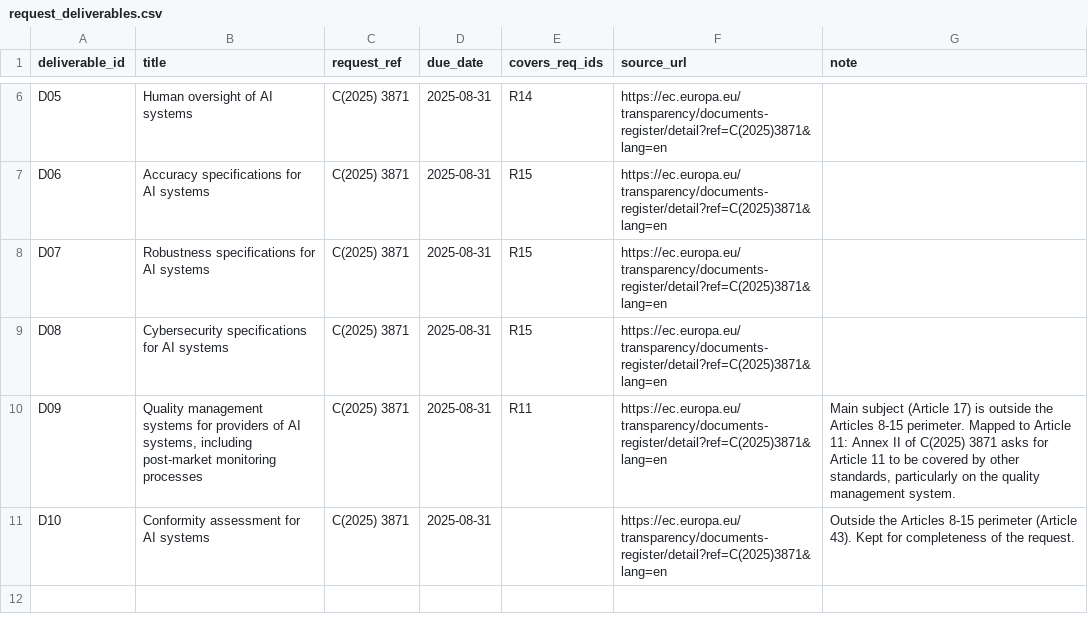
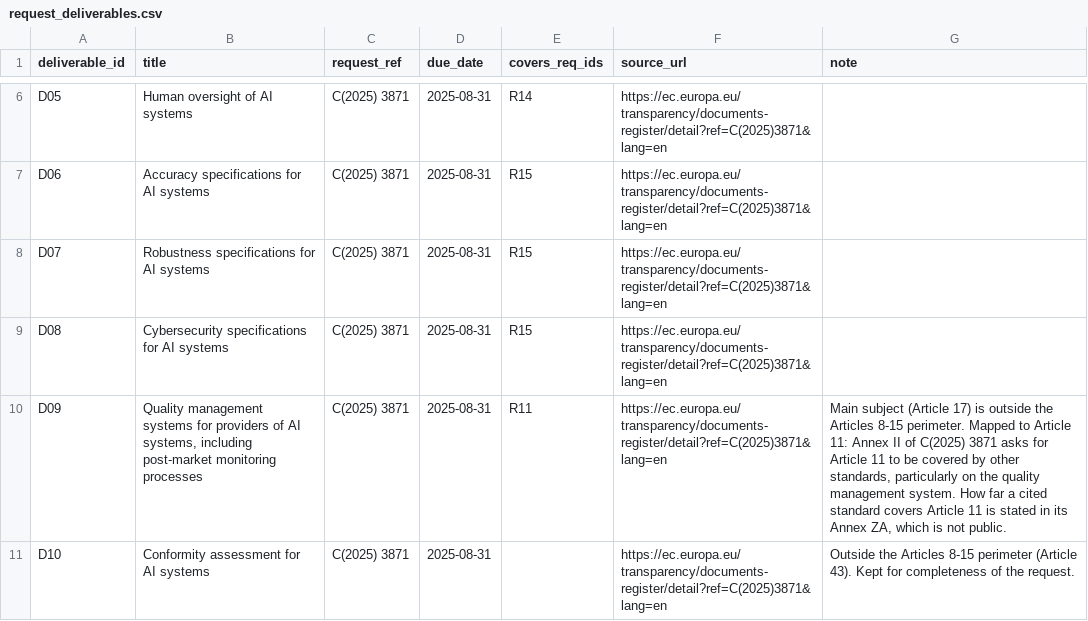
Before and after one commit to simones99/ai-act-standards-map, a CSV file: data/curated/request_deliverables.csv, drawn as a sheet; only a part is shown, gaps mark what is left out.

Commit message:
final review fixes: Article 11 caveat on the page, OJ L series, honest quality counts, no UNI source claim

```diff
--- a/data/curated/request_deliverables.csv
+++ b/data/curated/request_deliverables.csv
@@ -9,3 +9,3 @@ D07,Robustness specifications for AI systems,C(2025) 3871,2025-08-31,R15,https:/
 D08,Cybersecurity specifications for AI systems,C(2025) 3871,2025-08-31,R15,https://ec.europa.eu/transparency/documents-register/detail?ref=C(2025)3871&lang=en,
-D09,"Quality management systems for providers of AI systems, including post-market monitoring processes",C(2025) 3871,2025-08-31,R11,https://ec.europa.eu/transparency/documents-register/detail?ref=C(2025)3871&lang=en,"Main subject (Article 17) is outside the Articles 8-15 perimeter. Mapped to Article 11: Annex II of C(2025) 3871 asks for Article 11 to be covered by other standards, particularly on the quality management system."
+D09,"Quality management systems for providers of AI systems, including post-market monitoring processes",C(2025) 3871,2025-08-31,R11,https://ec.europa.eu/transparency/documents-register/detail?ref=C(2025)3871&lang=en,"Main subject (Article 17) is outside the Articles 8-15 perimeter. Mapped to Article 11: Annex II of C(2025) 3871 asks for Article 11 to be covered by other standards, particularly on the quality management system. How far a cited standard covers Article 11 is stated in its Annex ZA, which is not public."
 D10,Conformity assessment for AI systems,C(2025) 3871,2025-08-31,,https://ec.europa.eu/transparency/documents-register/detail?ref=C(2025)3871&lang=en,Outside the Articles 8-15 perimeter (Article 43). Kept for completeness of the request.
```
Also changed, not shown: 9 other files.
